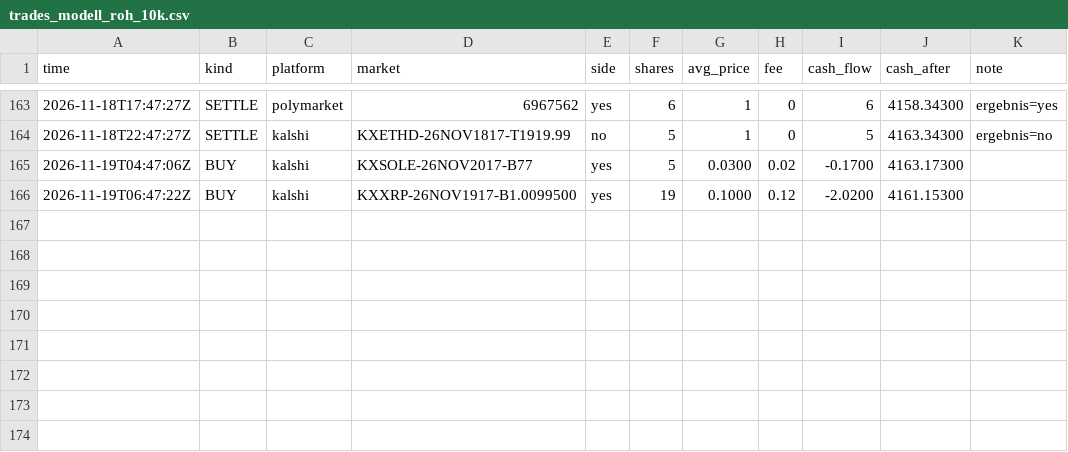
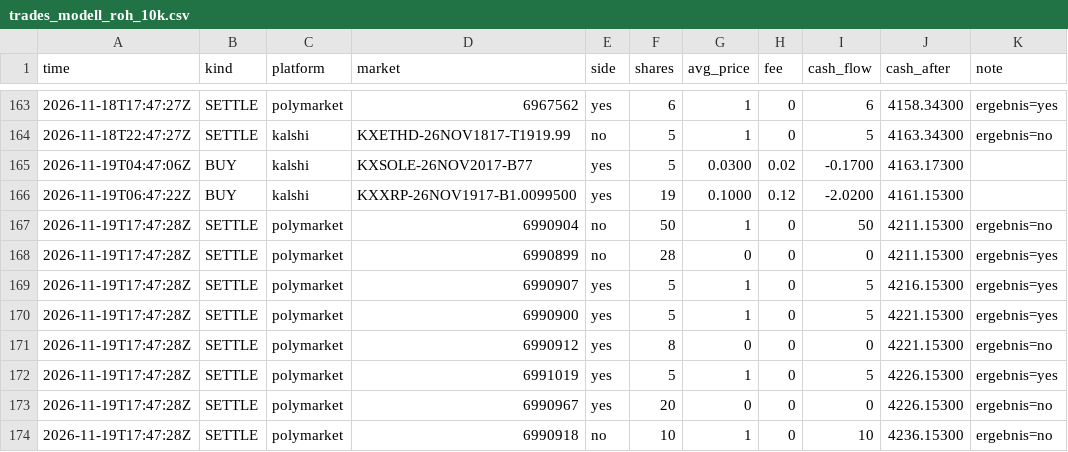
Before and after one commit to rouvenwieland/wahrscheinlichkeits-scanner-public, a CSV file: data/trades_modell_roh_10k.csv, drawn as a sheet; only a part is shown, gaps mark what is left out.

```diff
--- a/data/trades_modell_roh_10k.csv
+++ b/data/trades_modell_roh_10k.csv
@@ -166 +166,9 @@ time,kind,platform,market,side,shares,avg_price,fee,cash_flow,cash_after,note
 2026-11-19T06:47:22Z,BUY,kalshi,KXXRP-26NOV1917-B1.0099500,yes,19,0.1000,0.12,-2.0200,4161.15300,
+2026-11-19T17:47:28Z,SETTLE,polymarket,6990904,no,50,1,0,50,4211.15300,ergebnis=no
+2026-11-19T17:47:28Z,SETTLE,polymarket,6990899,no,28,0,0,0,4211.15300,ergebnis=yes
+2026-11-19T17:47:28Z,SETTLE,polymarket,6990907,yes,5,1,0,5,4216.15300,ergebnis=yes
+2026-11-19T17:47:28Z,SETTLE,polymarket,6990900,yes,5,1,0,5,4221.15300,ergebnis=yes
+2026-11-19T17:47:28Z,SETTLE,polymarket,6990912,yes,8,0,0,0,4221.15300,ergebnis=no
+2026-11-19T17:47:28Z,SETTLE,polymarket,6991019,yes,5,1,0,5,4226.15300,ergebnis=yes
+2026-11-19T17:47:28Z,SETTLE,polymarket,6990967,yes,20,0,0,0,4226.15300,ergebnis=no
+2026-11-19T17:47:28Z,SETTLE,polymarket,6990918,no,10,1,0,10,4236.15300,ergebnis=no
```
Also changed, not shown: data/berichte/verlauf.csv, data/trades_interpoliert_10k.csv, 20 other files.
